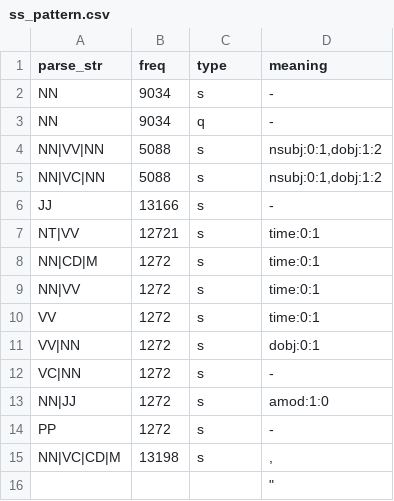
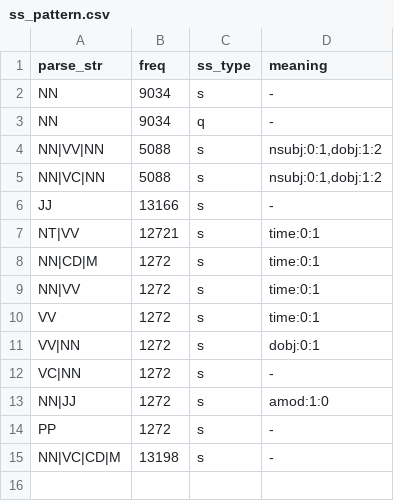
Before and after one commit to ss433s/sosweety_old, a CSV file: pattern/ss_pattern.csv, drawn as a sheet.

```diff
--- a/pattern/ss_pattern.csv
+++ b/pattern/ss_pattern.csv
@@ -1,2 +1,2 @@
-parse_str,freq,type,meaning
+parse_str,freq,ss_type,meaning
 NN,9034,s,-
@@ -14,3 +14,2 @@ NN|JJ,1272,s,amod:1:0
 PP,1272,s,-
-NN|VC|CD|M,13198,s,","
-,,,""""
+NN|VC|CD|M,13198,s,-
```
Also changed, not shown: 9 other files.
